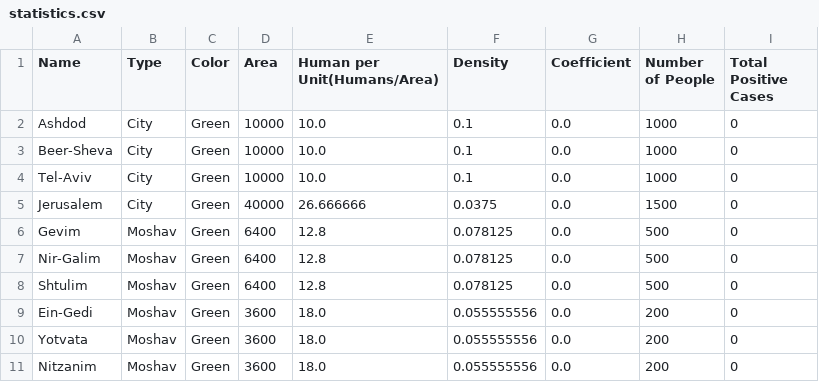
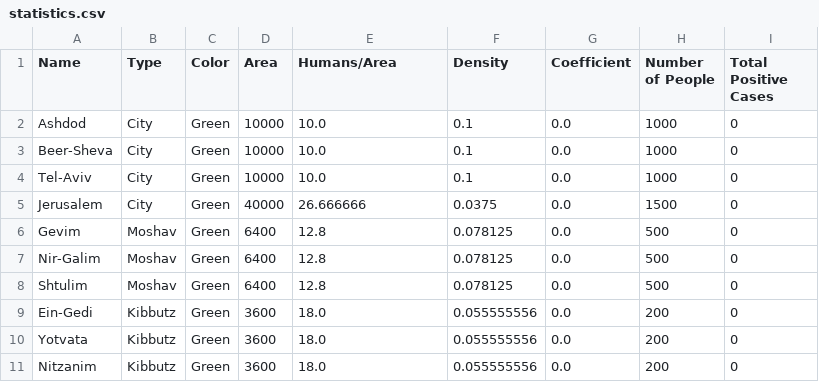
Before and after one commit to Adaneadgo/Coronavirus-Simulator, a CSV file: statistics.csv, drawn as a sheet.

Commit message:
table combobox done

```diff
--- a/statistics.csv
+++ b/statistics.csv
@@ -1,2 +1,2 @@
-Name,Type,Color,Area,Human per Unit(Humans/Area),Density,Coefficient,Number of People,Total Positive Cases
+Name,Type,Color,Area,Humans/Area,Density,Coefficient,Number of People,Total Positive Cases
 Ashdod,City,Green,10000,10.0,0.1,0.0,1000,0
@@ -8,4 +8,4 @@ Nir-Galim,Moshav,Green,6400,12.8,0.078125,0.0,500,0
 Shtulim,Moshav,Green,6400,12.8,0.078125,0.0,500,0
-Ein-Gedi,Moshav,Green,3600,18.0,0.055555556,0.0,200,0
-Yotvata,Moshav,Green,3600,18.0,0.055555556,0.0,200,0
-Nitzanim,Moshav,Green,3600,18.0,0.055555556,0.0,200,0
+Ein-Gedi,Kibbutz,Green,3600,18.0,0.055555556,0.0,200,0
+Yotvata,Kibbutz,Green,3600,18.0,0.055555556,0.0,200,0
+Nitzanim,Kibbutz,Green,3600,18.0,0.055555556,0.0,200,0
```
Also changed, not shown: 3 other files.
